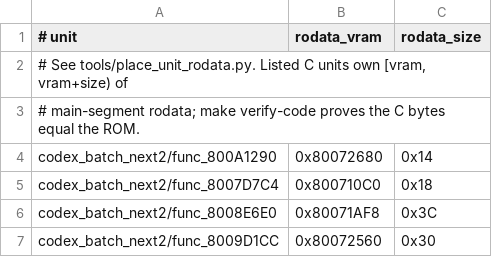
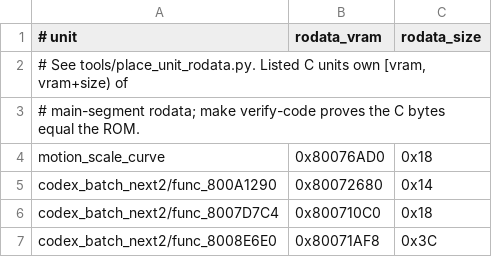
Before and after one commit to TheGh0stShip/BattleTanx-Global-Assault, a TSV file: config/us/unit_rodata.tsv, drawn as a sheet; only a part is shown; the shorter side is filled out with more unchanged rows; the diff names each change by its address in the sheet, - before the commit and + after, or states it on an @@ line.

Commit message:
Decompile motion scale curve

```diff
--- a/config/us/unit_rodata.tsv
+++ b/config/us/unit_rodata.tsv
+row 4: motion_scale_curve | 0x80076AD0 | 0x18
```
Also changed, not shown: 5 other files.
